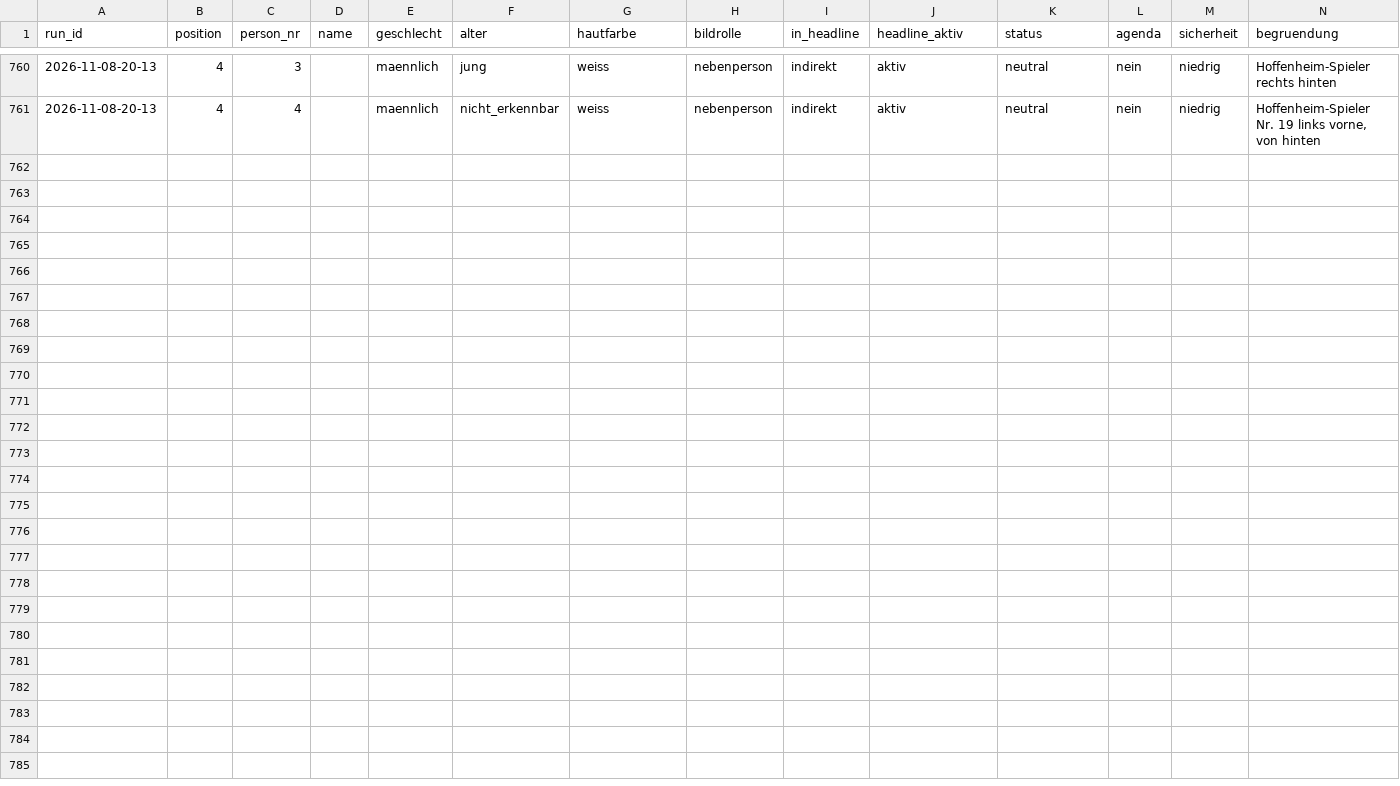
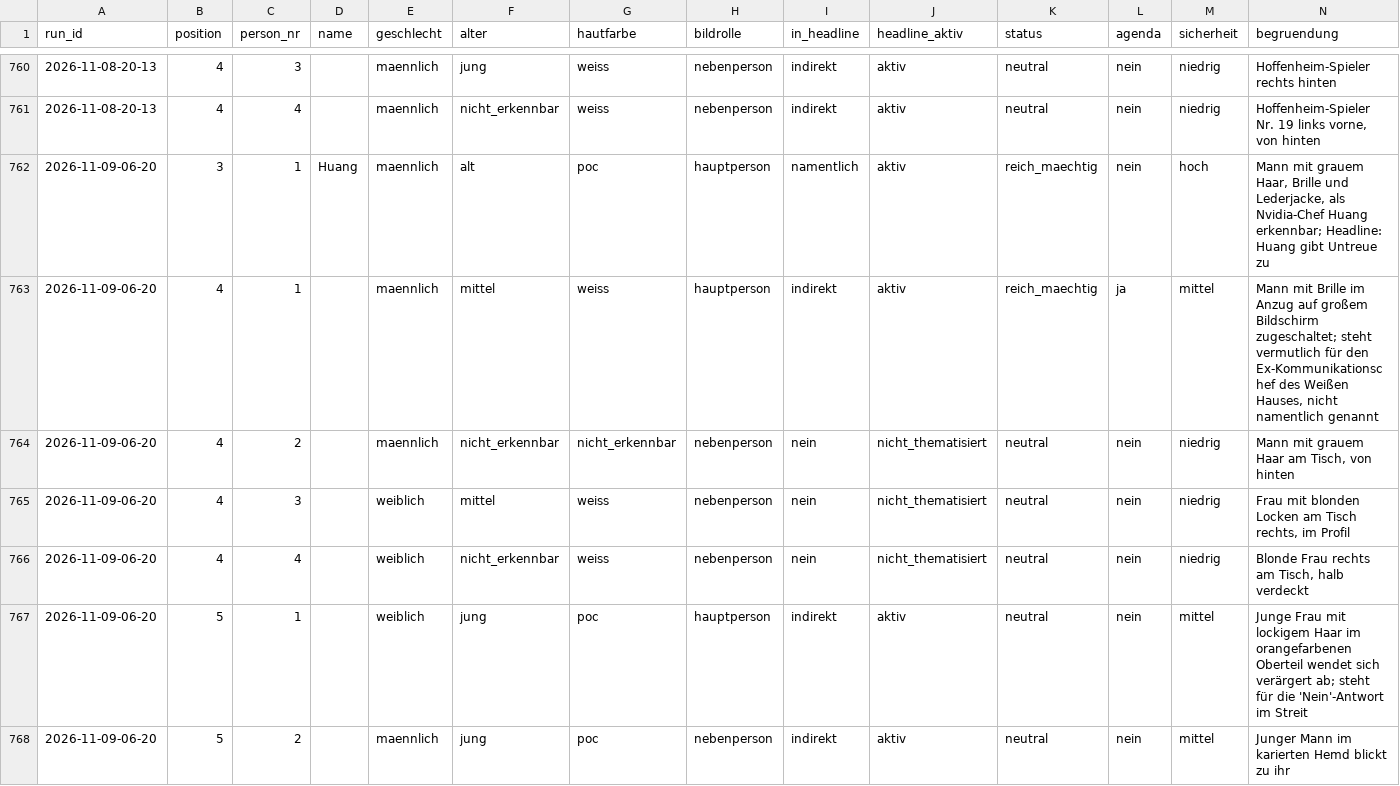
Before and after one commit to happkatharina71-bit/crmd, a CSV file: webde-monitor/data/persons.csv, drawn as a sheet; only a part is shown, gaps mark what is left out; the diff names each change by its address in the sheet, - before the commit and + after, or states it on an @@ line.

```diff
--- a/webde-monitor/data/persons.csv
+++ b/webde-monitor/data/persons.csv
+row 762: 2026-11-09-06-20 | 3 | 1 | Huang | maennlich | alt | poc | hauptperson | namentlich | aktiv | reich_maechtig | nein | hoch | Mann mit grauem Haar, Brille und Lederjacke, als Nvidia-Chef Huang erkennbar; Headline: Huang gibt Untreue zu
+row 763: 2026-11-09-06-20 | 4 | 1 |  | maennlich | mittel | weiss | hauptperson | indirekt | aktiv | reich_maechtig | ja | mittel | Mann mit Brille im Anzug auf großem Bildschirm zugeschaltet; steht vermutlich für den Ex-Kommunikationschef des Weißen Hauses, nicht namentlich genannt
+row 764: 2026-11-09-06-20 | 4 | 2 |  | maennlich | nicht_erkennbar | nicht_erkennbar | nebenperson | nein | nicht_thematisiert | neutral | nein | niedrig | Mann mit grauem Haar am Tisch, von hinten
+row 765: 2026-11-09-06-20 | 4 | 3 |  | weiblich | mittel | weiss | nebenperson | nein | nicht_thematisiert | neutral | nein | niedrig | Frau mit blonden Locken am Tisch rechts, im Profil
+row 766: 2026-11-09-06-20 | 4 | 4 |  | weiblich | nicht_erkennbar | weiss | nebenperson | nein | nicht_thematisiert | neutral | nein | niedrig | Blonde Frau rechts am Tisch, halb verdeckt
+row 767: 2026-11-09-06-20 | 5 | 1 |  | weiblich | jung | poc | hauptperson | indirekt | aktiv | neutral | nein | mittel | Junge Frau mit lockigem Haar im orangefarbenen Oberteil wendet sich verärgert ab; steht für die 'Nein'-Antwort im Streit
+row 768: 2026-11-09-06-20 | 5 | 2 |  | maennlich | jung | poc | nebenperson | indirekt | aktiv | neutral | nein | mittel | Junger Mann im karierten Hemd blickt zu ihr
```
Also changed, not shown: webde-monitor/data/teasers.csv, 7 other files.
